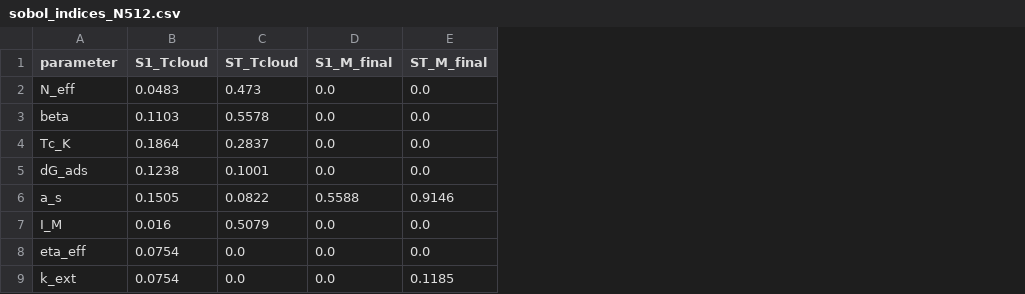
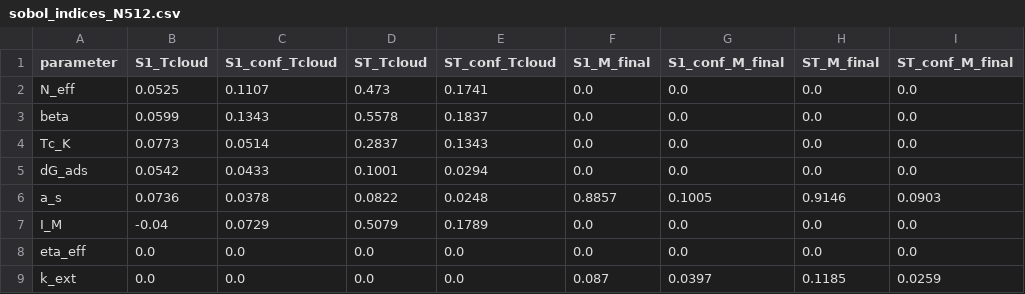
Before and after one commit to sircalch/llps-tau-2d-nanomaterials, a CSV file: data/sobol_indices_N512.csv, drawn as a sheet; addresses are those after the commit; the diff names each change by its address in the sheet, - before the commit and + after, or states it on an @@ line.

```diff
--- a/data/sobol_indices_N512.csv
+++ b/data/sobol_indices_N512.csv
+column C (S1_conf_Tcloud), rows 2-9: 0.1107 | 0.1343 | 0.0514 | 0.0433 | 0.0378 | 0.0729 | 0.0 | 0.0
+column E (ST_conf_Tcloud), rows 2-9: 0.1741 | 0.1837 | 0.1343 | 0.0294 | 0.0248 | 0.1789 | 0.0 | 0.0
+column G (S1_conf_M_final), rows 2-9: 0.0 | 0.0 | 0.0 | 0.0 | 0.1005 | 0.0 | 0.0 | 0.0397
+column I (ST_conf_M_final), rows 2-9: 0.0 | 0.0 | 0.0 | 0.0 | 0.0903 | 0.0 | 0.0 | 0.0259
-B2 (S1_Tcloud): 0.0483
+B2 (S1_Tcloud): 0.0525
-B3 (S1_Tcloud): 0.1103
+B3 (S1_Tcloud): 0.0599
-B4 (S1_Tcloud): 0.1864
+B4 (S1_Tcloud): 0.0773
-B5 (S1_Tcloud): 0.1238
+B5 (S1_Tcloud): 0.0542
-B6 (S1_Tcloud): 0.1505
+B6 (S1_Tcloud): 0.0736
-F6 (S1_M_final): 0.5588
+F6 (S1_M_final): 0.8857
-B7 (S1_Tcloud): 0.016
+B7 (S1_Tcloud): -0.04
-B8:B9 (S1_Tcloud): 0.0754
+B8:B9 (S1_Tcloud): 0.0
-F9 (S1_M_final): 0.0
+F9 (S1_M_final): 0.087
```
Also changed, not shown: data/sobol_convergence_N512.csv, 8 other files.
